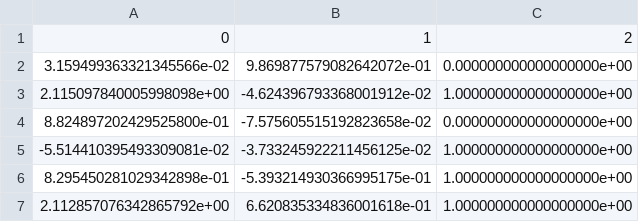
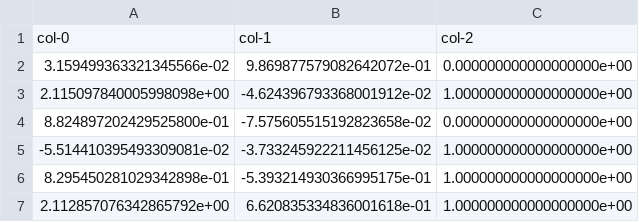
Before and after one commit to Unstopable18/Datasets, a CSV file: ushape.csv, drawn as a sheet; only a part is shown.

Commit message:
Update ushape.csv

```diff
--- a/ushape.csv
+++ b/ushape.csv
@@ -1,2 +1,2 @@
-0,1,2
+col-0,col-1,col-2
 3.159499363321345566e-02,9.869877579082642072e-01,0.000000000000000000e+00
```
